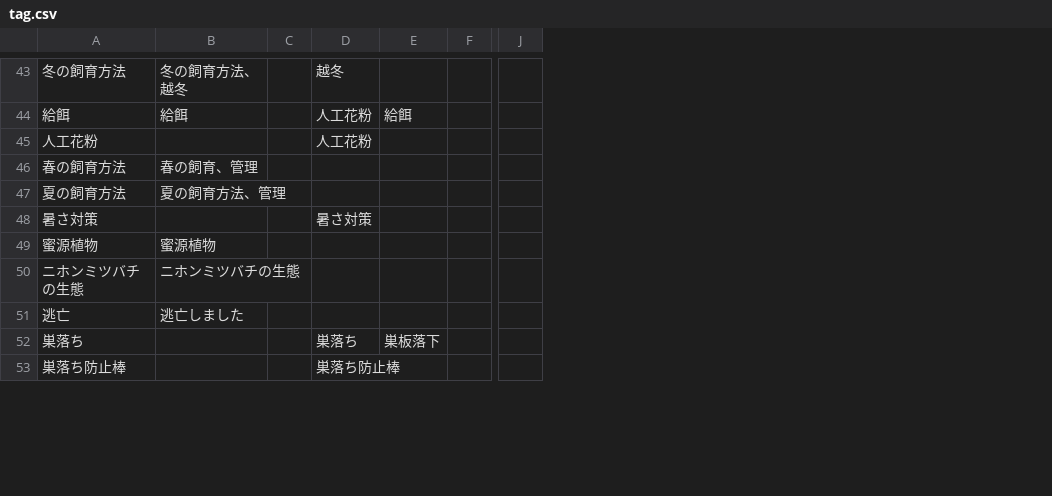
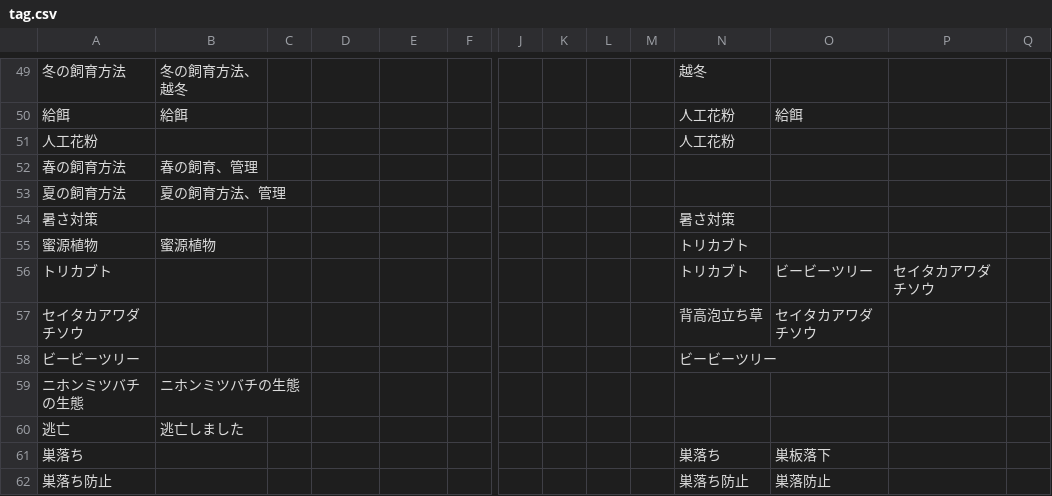
Before and after one commit to ProThoughts/q2a-auto-generate-tag, a CSV file: tag.csv, drawn as a sheet; only a part is shown, gaps mark what is left out; removed rows and columns are numbered as before the commit, all else as after; rows hold the shown columns only; the diff covers the shown part only; the diff names each change by its address in the sheet, - before the commit and + after, or states it on an @@ line.

```diff
--- a/tag.csv
+++ b/tag.csv
+column K, empty
+column L, empty
+column M, empty
+column N, rows 49-55: 越冬 | 人工花粉 | 人工花粉 |  |  | 暑さ対策 | トリカブト; row 61: 巣落ち
+column O, row 50: 給餌; row 61: 巣板落下
+column P, empty
+column Q, empty
-D49: 越冬
+D49: (empty)
-D50:D51: 人工花粉
+D50:D51: (empty)
-E50: 給餌
+E50: (empty)
-D54: 暑さ対策
+D54: (empty)
+row 56: トリカブト |  |  |  |  |  |  |  |  |  | トリカブト | ビービーツリー | セイタカアワダチソウ
+row 57: セイタカアワダチソウ |  |  |  |  |  |  |  |  |  | 背高泡立ち草 | セイタカアワダチソウ
+row 58: ビービーツリー |  |  |  |  |  |  |  |  |  | ビービーツリー
-D61: 巣落ち
+D61: (empty)
-E61: 巣板落下
+E61: (empty)
-row 53: 巣落ち防止棒 |  |  | 巣落ち防止棒
+row 62: 巣落ち防止 |  |  |  |  |  |  |  |  |  | 巣落ち防止 | 巣落防止
```
Also changed, not shown: 24 added rows, 1 removed row and 76 edited cells elsewhere in this file, 1 other file.
